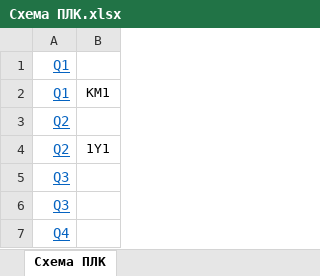
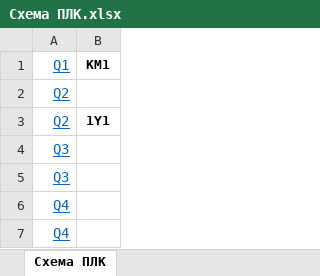
Before and after one commit to AmonAmarth1/Util-mini, an Excel workbook: Схема ПЛК.xlsx, sheet Схема ПЛК, drawn as a sheet; only a part is shown; the shorter side is filled out with more unchanged rows; values as stored, in another font and other column widths than the file's, no borders; removed rows and columns are numbered as before the commit, all else as after; the diff covers the shown part only; the diff names each change by its address in the sheet, - before the commit and + after, or states it on an @@ line.

```diff
--- a/Схема ПЛК.xlsx (sheet Схема ПЛК)
+++ b/Схема ПЛК.xlsx (sheet Схема ПЛК)
-row 1: Q1
-B1 bold: off
+B1 bold: on
-B3 bold: off
+B3 bold: on
```
Also changed, not shown: 1 added row, 1 removed row, 6 edited cells and cell formats elsewhere in this sheet, Спецификация.xlsx, 11 other files.
